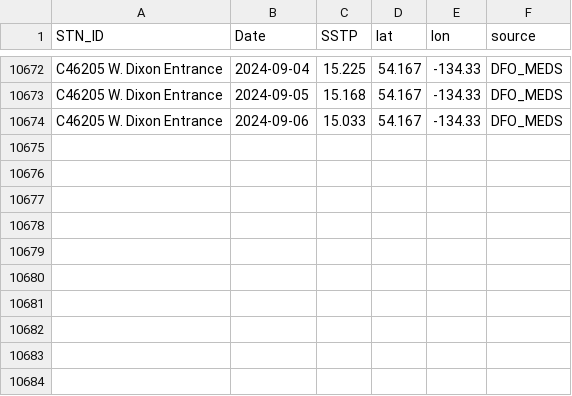
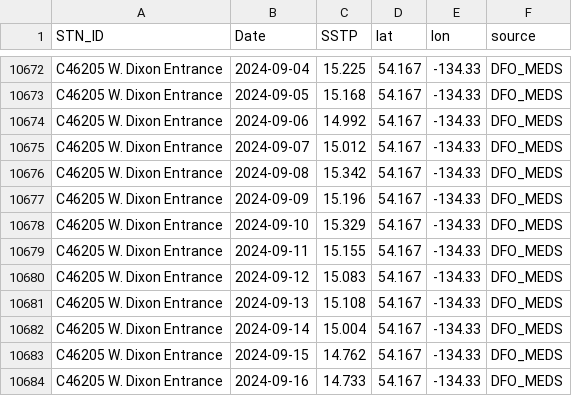
Before and after one commit to IOS-OSD-DPG/Pacific_SST_Monitoring, a CSV file: data/buoy_ST_daily/ECCC_Buoy_ST_Daily_Avg_C46205_W_Dixon_Entrance.csv, drawn as a sheet; only a part is shown, gaps mark what is left out.

```diff
--- a/data/buoy_ST_daily/ECCC_Buoy_ST_Daily_Avg_C46205_W_Dixon_Entrance.csv
+++ b/data/buoy_ST_daily/ECCC_Buoy_ST_Daily_Avg_C46205_W_Dixon_Entrance.csv
@@ -10673,2 +10673,12 @@
 "C46205 W. Dixon Entrance",2024-09-05,15.168,54.167,-134.33,"DFO_MEDS"
-"C46205 W. Dixon Entrance",2024-09-06,15.033,54.167,-134.33,"DFO_MEDS"
+"C46205 W. Dixon Entrance",2024-09-06,14.992,54.167,-134.33,"DFO_MEDS"
+"C46205 W. Dixon Entrance",2024-09-07,15.012,54.167,-134.33,"DFO_MEDS"
+"C46205 W. Dixon Entrance",2024-09-08,15.342,54.167,-134.33,"DFO_MEDS"
+"C46205 W. Dixon Entrance",2024-09-09,15.196,54.167,-134.33,"DFO_MEDS"
+"C46205 W. Dixon Entrance",2024-09-10,15.329,54.167,-134.33,"DFO_MEDS"
+"C46205 W. Dixon Entrance",2024-09-11,15.155,54.167,-134.33,"DFO_MEDS"
+"C46205 W. Dixon Entrance",2024-09-12,15.083,54.167,-134.33,"DFO_MEDS"
+"C46205 W. Dixon Entrance",2024-09-13,15.108,54.167,-134.33,"DFO_MEDS"
+"C46205 W. Dixon Entrance",2024-09-14,15.004,54.167,-134.33,"DFO_MEDS"
+"C46205 W. Dixon Entrance",2024-09-15,14.762,54.167,-134.33,"DFO_MEDS"
+"C46205 W. Dixon Entrance",2024-09-16,14.733,54.167,-134.33,"DFO_MEDS"
```
Also changed, not shown: data/buoy_ST_daily/ECCC_Buoy_ST_Daily_Avg_C46145_Central_Dixon_Entrance.csv, data/buoy_ST_daily/ECCC_Buoy_ST_Daily_Avg_C46147_S_Moresby.csv, 33 other files.
